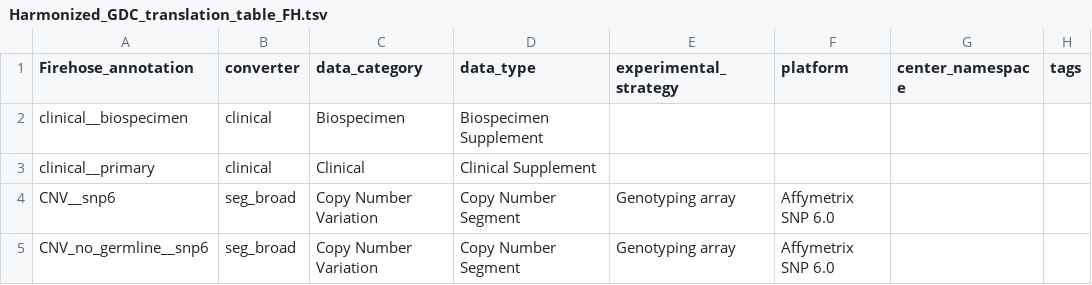
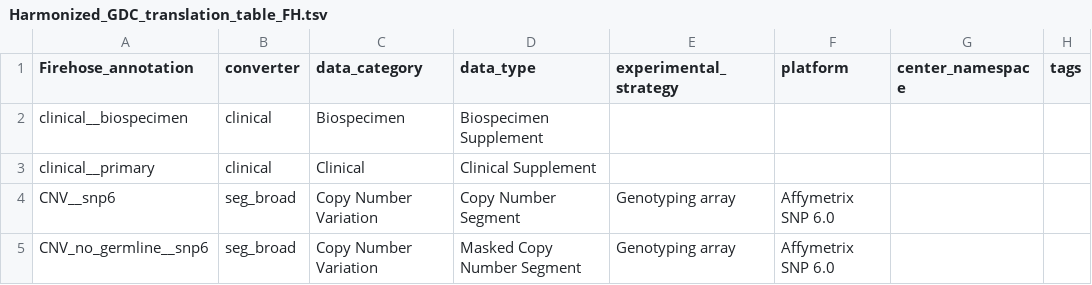
Before and after one commit to broadinstitute/gdctools, a TSV file: Harmonized_GDC_translation_table_FH.tsv, drawn as a sheet.

Commit message:
translator: added file downloading Harmonized_GDC_translation_table_FH: updated data_type for CNV_no_germline__snp6 to Masked Copy Number Segment

```diff
--- a/Harmonized_GDC_translation_table_FH.tsv
+++ b/Harmonized_GDC_translation_table_FH.tsv
@@ -4,2 +4,2 @@ clinical__primary	clinical	Clinical	Clinical Supplement
 CNV__snp6	seg_broad	Copy Number Variation	Copy Number Segment	Genotyping array	Affymetrix SNP 6.0		
-CNV_no_germline__snp6	seg_broad	Copy Number Variation	Copy Number Segment	Genotyping array	Affymetrix SNP 6.0		
+CNV_no_germline__snp6	seg_broad	Copy Number Variation	Masked Copy Number Segment	Genotyping array	Affymetrix SNP 6.0		
```
Also changed, not shown: 1 other file.
